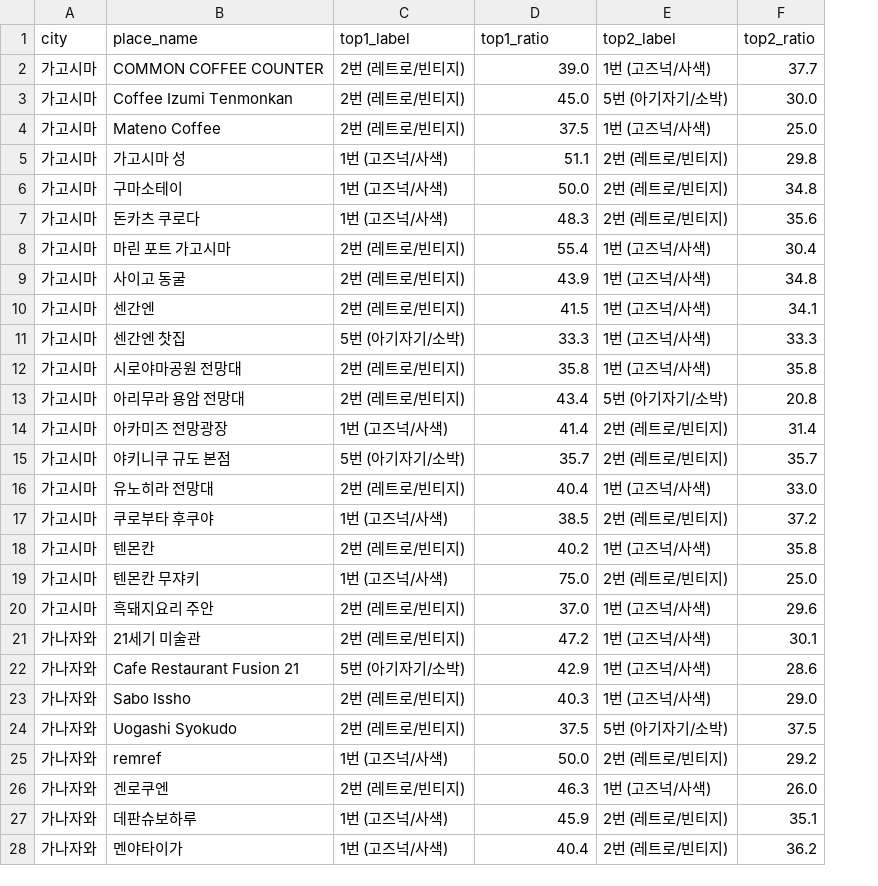
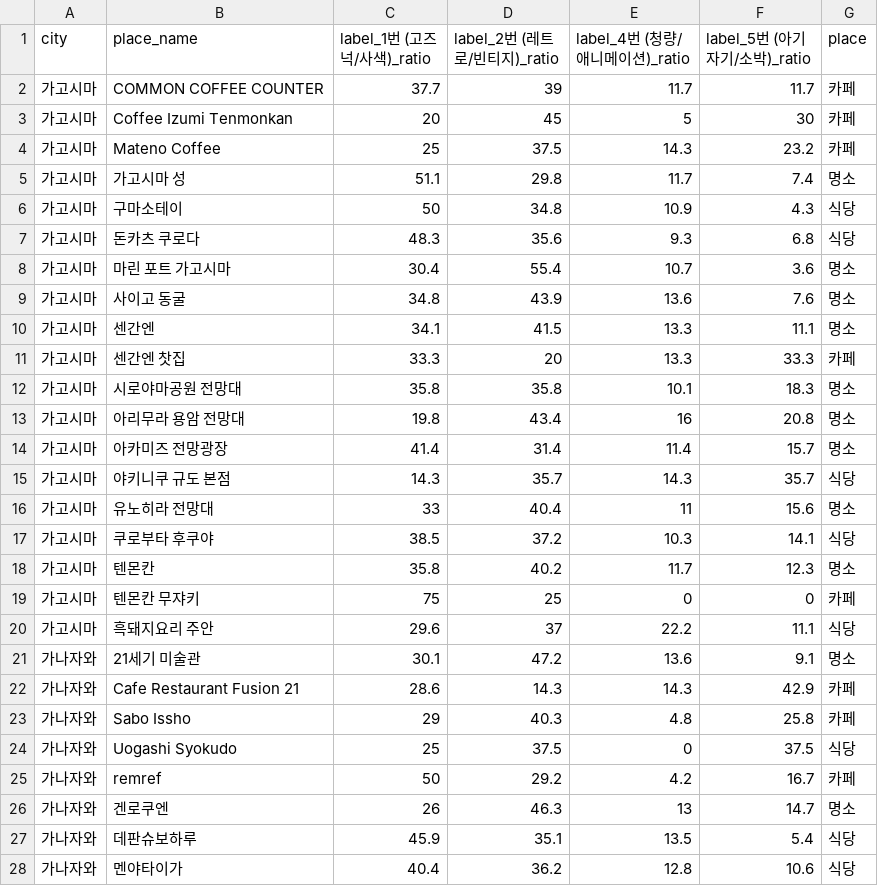
Before and after one commit to YJtree/DL_26_01_Team4, a CSV file: data/final_travel_database.csv, drawn as a sheet; only a part is shown; removed rows and columns are numbered as before the commit, all else as after; the diff covers the shown part only; the diff names each change by its address in the sheet, - before the commit and + after, or states it on an @@ line.

```diff
--- a/data/final_travel_database.csv
+++ b/data/final_travel_database.csv
-column C (top1_label), rows 2-28: 2번 (레트로/빈티지) | 2번 (레트로/빈티지) | 2번 (레트로/빈티지) | 1번 (고즈넉/사색) | 1번 (고즈넉/사색) | 1번 (고즈넉/사색) | 2번 (레트로/빈티지) | 2번 (레트로/빈티지) | 2번 (레트로/빈티지) | 5번 (아기자기/소박) | 2번 (레트로/빈티지) | 2번 (레트로/빈티지) | 1번 (고즈넉/사색) | 5번 (아기자기/소박) | 2번 (레트로/빈티지) | 1번 (고즈넉/사색) | 2번 (레트로/빈티지) | 1번 (고즈넉/사색) | 2번 (레트로/빈티지) | 2번 (레트로/빈티지) | 5번 (아기자기/소박) | 2번 (레트로/빈티지) | 2번 (레트로/빈티지) | 1번 (고즈넉/사색) | 2번 (레트로/빈티지) | 1번 (고즈넉/사색) | 1번 (고즈넉/사색)
+column C (label_1번 (고즈넉/사색)_ratio), rows 2-28: 37.7 | 20 | 25 | 51.1 | 50 | 48.3 | 30.4 | 34.8 | 34.1 | 33.3 | 35.8 | 19.8 | 41.4 | 14.3 | 33 | 38.5 | 35.8 | 75 | 29.6 | 30.1 | 28.6 | 29 | 25 | 50 | 26 | 45.9 | 40.4
-column E (top2_label), rows 2-28: 1번 (고즈넉/사색) | 5번 (아기자기/소박) | 1번 (고즈넉/사색) | 2번 (레트로/빈티지) | 2번 (레트로/빈티지) | 2번 (레트로/빈티지) | 1번 (고즈넉/사색) | 1번 (고즈넉/사색) | 1번 (고즈넉/사색) | 1번 (고즈넉/사색) | 1번 (고즈넉/사색) | 5번 (아기자기/소박) | 2번 (레트로/빈티지) | 2번 (레트로/빈티지) | 1번 (고즈넉/사색) | 2번 (레트로/빈티지) | 1번 (고즈넉/사색) | 2번 (레트로/빈티지) | 1번 (고즈넉/사색) | 1번 (고즈넉/사색) | 1번 (고즈넉/사색) | 1번 (고즈넉/사색) | 5번 (아기자기/소박) | 2번 (레트로/빈티지) | 1번 (고즈넉/사색) | 2번 (레트로/빈티지) | 2번 (레트로/빈티지)
-column F (top2_ratio), rows 2-28: 37.7 | 30.0 | 25.0 | 29.8 | 34.8 | 35.6 | 30.4 | 34.8 | 34.1 | 33.3 | 35.8 | 20.8 | 31.4 | 35.7 | 33.0 | 37.2 | 35.8 | 25.0 | 29.6 | 30.1 | 28.6 | 29.0 | 37.5 | 29.2 | 26.0 | 35.1 | 36.2
+column E (label_4번 (청량/애니메이션)_ratio), rows 2-28: 11.7 | 5 | 14.3 | 11.7 | 10.9 | 9.3 | 10.7 | 13.6 | 13.3 | 13.3 | 10.1 | 16 | 11.4 | 14.3 | 11 | 10.3 | 11.7 | 0 | 22.2 | 13.6 | 14.3 | 4.8 | 0 | 4.2 | 13 | 13.5 | 12.8
+column F (label_5번 (아기자기/소박)_ratio), rows 2-28: 11.7 | 30 | 23.2 | 7.4 | 4.3 | 6.8 | 3.6 | 7.6 | 11.1 | 33.3 | 18.3 | 20.8 | 15.7 | 35.7 | 15.6 | 14.1 | 12.3 | 0 | 11.1 | 9.1 | 42.9 | 25.8 | 37.5 | 16.7 | 14.7 | 5.4 | 10.6
+column G (place), rows 2-28: 카페 | 카페 | 카페 | 명소 | 식당 | 식당 | 명소 | 명소 | 명소 | 카페 | 명소 | 명소 | 명소 | 식당 | 명소 | 식당 | 명소 | 카페 | 식당 | 명소 | 카페 | 카페 | 식당 | 카페 | 명소 | 식당 | 식당
-D1: top1_ratio
+D1: label_2번 (레트로/빈티지)_ratio
-D2 (label_2번 (레트로/빈티지)_ratio): 39.0
+D2 (label_2번 (레트로/빈티지)_ratio): 39
-D3 (label_2번 (레트로/빈티지)_ratio): 45.0
+D3 (label_2번 (레트로/빈티지)_ratio): 45
-D5 (label_2번 (레트로/빈티지)_ratio): 51.1
+D5 (label_2번 (레트로/빈티지)_ratio): 29.8
-D6 (label_2번 (레트로/빈티지)_ratio): 50.0
+D6 (label_2번 (레트로/빈티지)_ratio): 34.8
-D7 (label_2번 (레트로/빈티지)_ratio): 48.3
+D7 (label_2번 (레트로/빈티지)_ratio): 35.6
-D11 (label_2번 (레트로/빈티지)_ratio): 33.3
+D11 (label_2번 (레트로/빈티지)_ratio): 20
-D14 (label_2번 (레트로/빈티지)_ratio): 41.4
+D14 (label_2번 (레트로/빈티지)_ratio): 31.4
-D17 (label_2번 (레트로/빈티지)_ratio): 38.5
+D17 (label_2번 (레트로/빈티지)_ratio): 37.2
-D19 (label_2번 (레트로/빈티지)_ratio): 75.0
+D19 (label_2번 (레트로/빈티지)_ratio): 25
-D20 (label_2번 (레트로/빈티지)_ratio): 37.0
+D20 (label_2번 (레트로/빈티지)_ratio): 37
-D22 (label_2번 (레트로/빈티지)_ratio): 42.9
+D22 (label_2번 (레트로/빈티지)_ratio): 14.3
-D25 (label_2번 (레트로/빈티지)_ratio): 50.0
+D25 (label_2번 (레트로/빈티지)_ratio): 29.2
-D27 (label_2번 (레트로/빈티지)_ratio): 45.9
+D27 (label_2번 (레트로/빈티지)_ratio): 35.1
-D28 (label_2번 (레트로/빈티지)_ratio): 40.4
+D28 (label_2번 (레트로/빈티지)_ratio): 36.2
```
Also changed, not shown: 55 edited cells elsewhere in this file, data/place_descriptions.csv, data/region_descriptions.csv.
